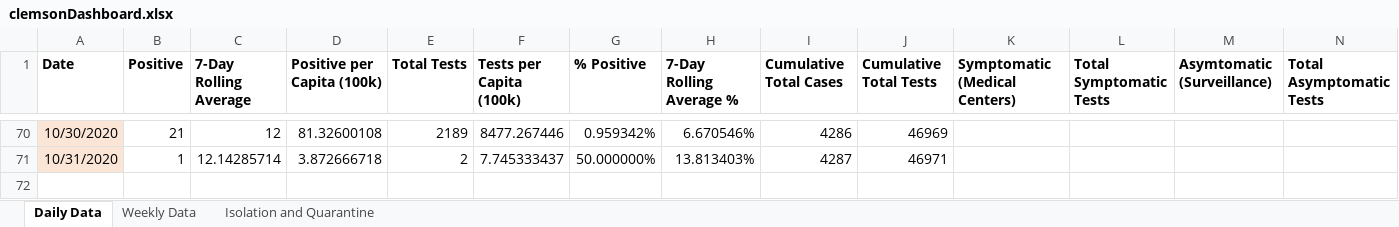
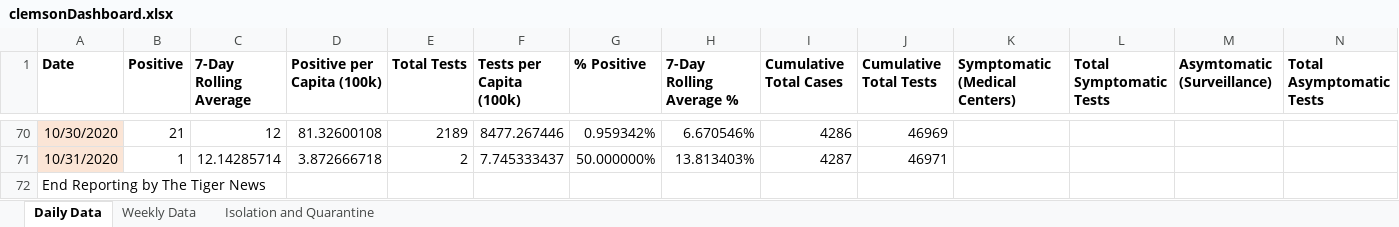
Before and after one commit to davidferrara23/ttn-clemson-covid-data, an Excel workbook: clemsonDashboard.xlsx, sheet Daily Data, drawn as a sheet; only a part is shown, gaps mark what is left out; values as stored, in another font and other column widths than the file's, no borders; conditional formats not drawn; rows hold the shown columns only; the diff names each change by its address in the sheet, - before the commit and + after, or states it on an @@ line.

Commit message:
Updates to data

```diff
--- a/clemsonDashboard.xlsx (sheet Daily Data)
+++ b/clemsonDashboard.xlsx (sheet Daily Data)
+row 72: End Reporting by The Tiger News
```
Also changed, not shown: sheet Weekly Data, sheet Isolation and Quarantine, southCarolina.xlsx.
